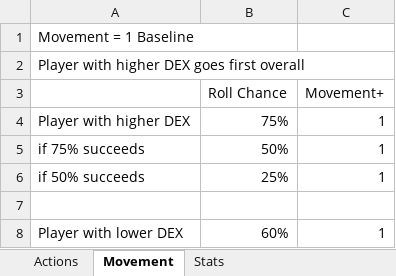
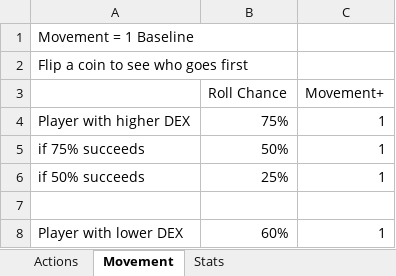
Before and after one commit to orlando008/RogueLike, an Excel workbook: ActionsBook.xlsx, sheet Movement, drawn as a sheet; only a part is shown; values as stored, in another font and other column widths than the file's, no borders; the diff names each change by its address in the sheet, - before the commit and + after, or states it on an @@ line.

```diff
--- a/ActionsBook.xlsx (sheet Movement)
+++ b/ActionsBook.xlsx (sheet Movement)
-A2: Player with higher DEX goes first overall
+A2: Flip a coin to see who goes first
```
Also changed, not shown: sheet Stats, 7 other files.
